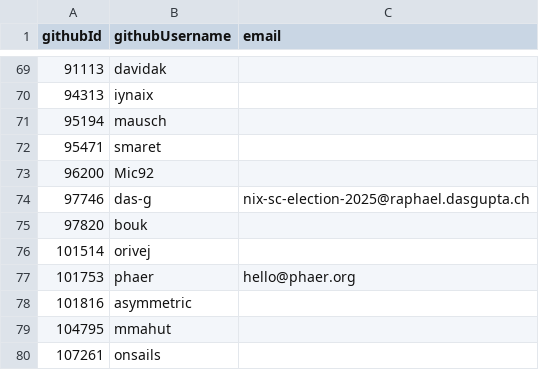
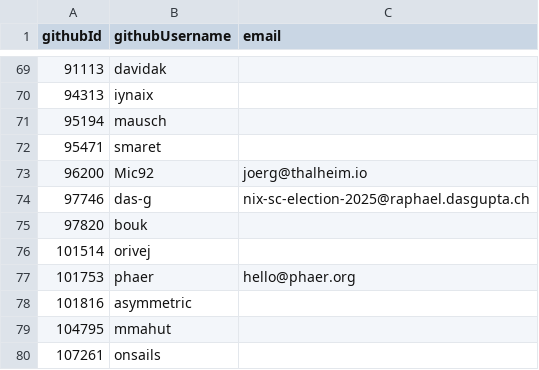
Before and after one commit to pluiedev/SC-election-2025, a CSV file: eligible.csv, drawn as a sheet; only a part is shown, gaps mark what is left out.

Commit message:
Add email for Mic92 in eligible.csv

```diff
--- a/eligible.csv
+++ b/eligible.csv
@@ -72,3 +72,3 @@ githubId,githubUsername,email
 95471,smaret,
-96200,Mic92,
+96200,Mic92,joerg@thalheim.io
 97746,das-g,nix-sc-election-2025@raphael.dasgupta.ch
```
